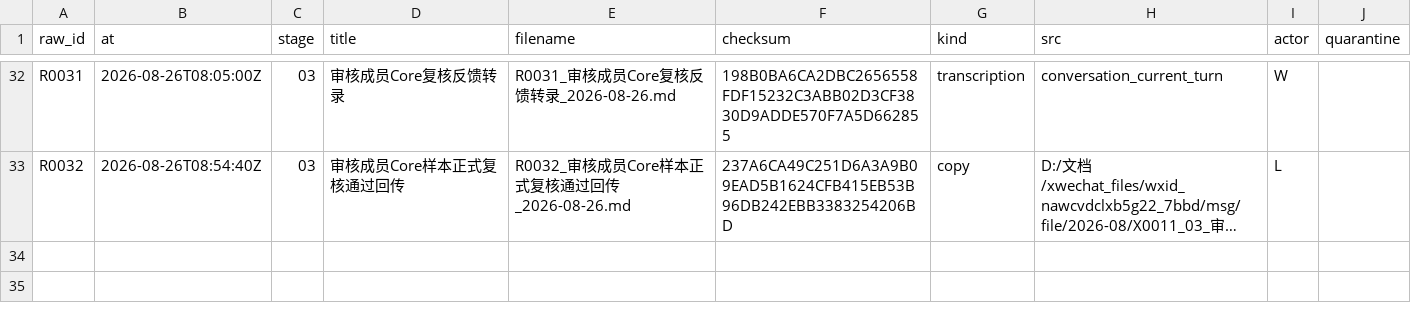
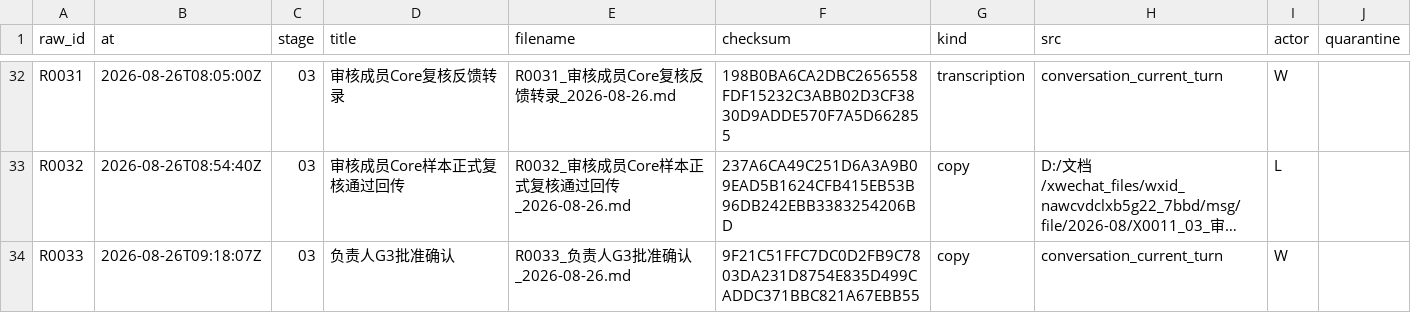
Before and after one commit to alexwilliamclerk/GEO, a CSV file: binhai-hospital-geo-diagnosis/source-materials/registry.csv, drawn as a sheet; only a part is shown, gaps mark what is left out; long unchanged cells end in …; the diff names each change by its address in the sheet, - before the commit and + after, or states it on an @@ line.

```diff
--- a/binhai-hospital-geo-diagnosis/source-materials/registry.csv
+++ b/binhai-hospital-geo-diagnosis/source-materials/registry.csv
+row 34: R0033 | 2026-08-26T09:18:07Z | 03 | 负责人G3批准确认 | R0033_负责人G3批准确认_2026-08-26.md | 9F21C51FFC7DC0D2FB9C7803DA231D8754E835D499CADDC371BBC821A67EBB55 | copy | conversation_current_turn | W
```
Also changed, not shown: binhai-hospital-geo-diagnosis/project-records/formal-locks.csv, binhai-hospital-geo-diagnosis/project-records/formal-manifest.csv, 9 other files.
